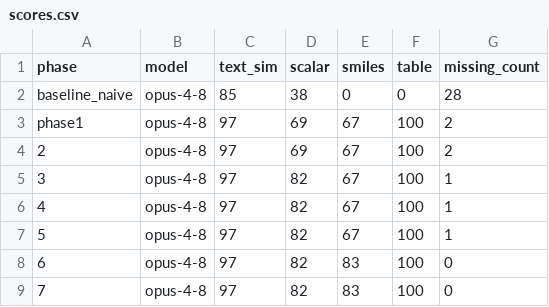
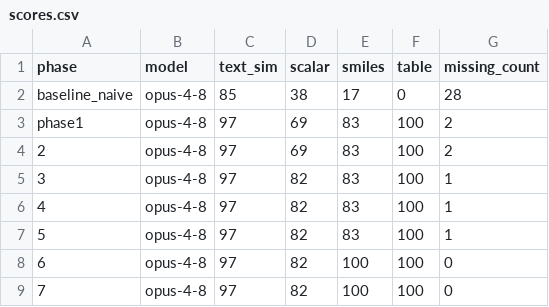
Before and after one commit to zenotheboi/labnote-extractor, a CSV file: eval/scores.csv, drawn as a sheet.

Commit message:
Fix scores: use RDKit-canonical SMILES matching (correct undercount)
Scores were generated without RDKit, which string-compares SMILES and misses
equivalent forms (e.g. LiTFSI). With RDKit canonicalization the true numbers are:
baseline SMILES 1/6 (17%), final 6/6 (100%); the rescan recovers EtOH 5/6 -> 6/6.
Lift unchanged at +83pp SMILES. Updated scores.csv, results.md, README, DESIGN;
noted that scoring requires RDKit.

```diff
--- a/eval/scores.csv
+++ b/eval/scores.csv
@@ -1,9 +1,9 @@
 phase,model,text_sim,scalar,smiles,table,missing_count
-baseline_naive,opus-4-8,85,38,0,0,28
-phase1,opus-4-8,97,69,67,100,2
-2,opus-4-8,97,69,67,100,2
-3,opus-4-8,97,82,67,100,1
-4,opus-4-8,97,82,67,100,1
-5,opus-4-8,97,82,67,100,1
-6,opus-4-8,97,82,83,100,0
-7,opus-4-8,97,82,83,100,0
+baseline_naive,opus-4-8,85,38,17,0,28
+phase1,opus-4-8,97,69,83,100,2
+2,opus-4-8,97,69,83,100,2
+3,opus-4-8,97,82,83,100,1
+4,opus-4-8,97,82,83,100,1
+5,opus-4-8,97,82,83,100,1
+6,opus-4-8,97,82,100,100,0
+7,opus-4-8,97,82,100,100,0
```
Also changed, not shown: 3 other files.
